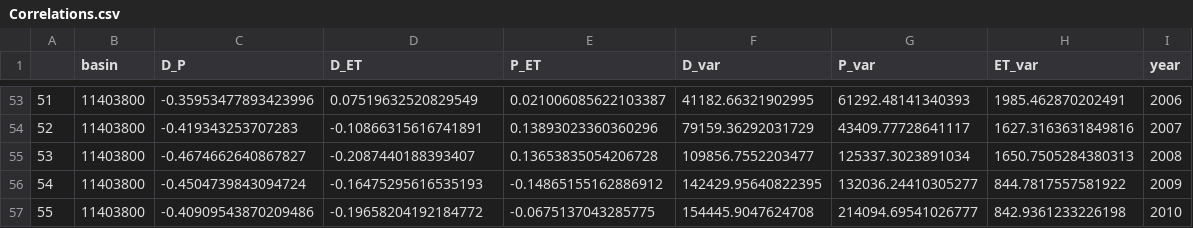
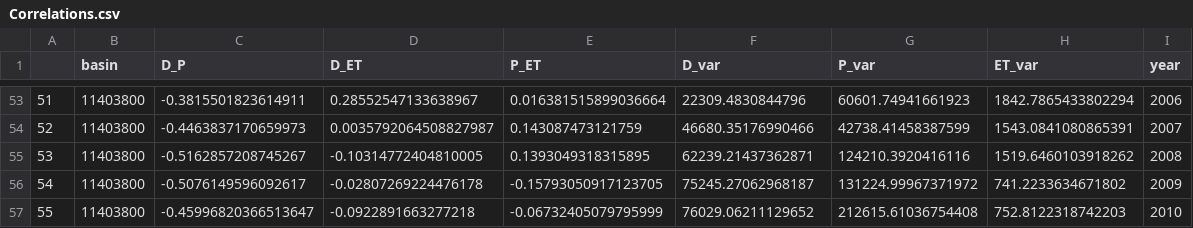
Before and after one commit to lapidesd/deficit_aggregation, a CSV file: Data/Correlations.csv, drawn as a sheet; only a part is shown, gaps mark what is left out; the diff covers the shown part only.

```diff
--- a/Data/Correlations.csv
+++ b/Data/Correlations.csv
@@ -53,5 +53,5 @@
-51,11403800,-0.35953477893423996,0.07519632520829549,0.021006085622103387,41182.66321902995,61292.48141340393,1985.462870202491,2006
-52,11403800,-0.419343253707283,-0.10866315616741891,0.13893023360360296,79159.36292031729,43409.77728641117,1627.3163631849816,2007
-53,11403800,-0.4674662640867827,-0.2087440188393407,0.13653835054206728,109856.7552203477,125337.3023891034,1650.7505284380313,2008
-54,11403800,-0.4504739843094724,-0.16475295616535193,-0.14865155162886912,142429.95640822395,132036.24410305277,844.7817557581922,2009
-55,11403800,-0.40909543870209486,-0.19658204192184772,-0.0675137043285775,154445.9047624708,214094.69541026777,842.9361233226198,2010
+51,11403800,-0.3815501823614911,0.28552547133638967,0.016381515899036664,22309.4830844796,60601.74941661923,1842.7865433802294,2006
+52,11403800,-0.4463837170659973,0.0035792064508827987,0.143087473121759,46680.35176990466,42738.41458387599,1543.0841080865391,2007
+53,11403800,-0.5162857208745267,-0.10314772404810005,0.1393049318315895,62239.21437362871,124210.3920416116,1519.6460103918262,2008
+54,11403800,-0.5076149596092617,-0.02807269224476178,-0.15793050917123705,75245.27062968187,131224.99967371972,741.2233634671802,2009
+55,11403800,-0.45996820366513647,-0.0922891663277218,-0.06732405079795999,76029.06211129652,212615.61036754408,752.8122318742203,2010
```
Also changed, not shown: 108 edited cells elsewhere in this file.
